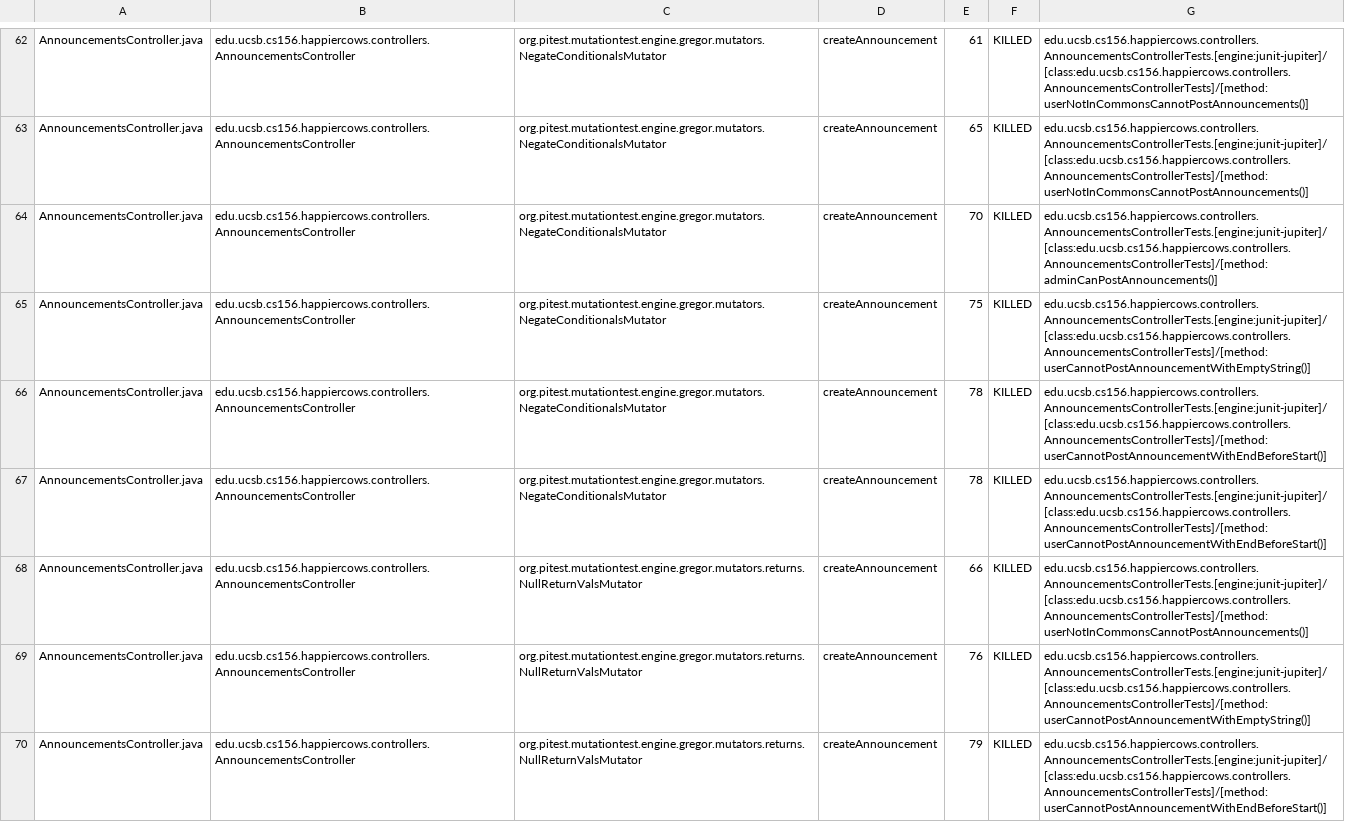
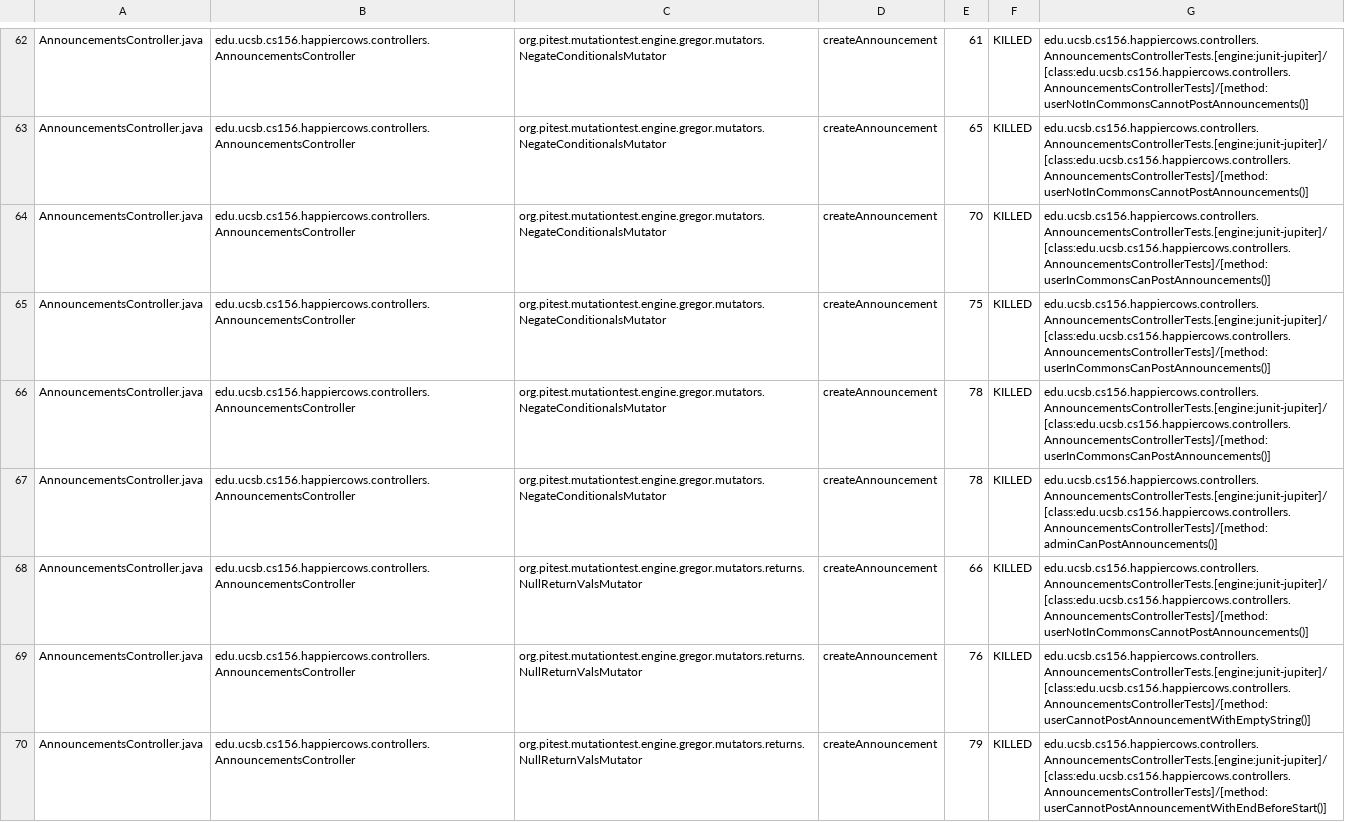
Before and after one commit to ucsb-cs156-s24/proj-happycows-s24-4pm-8, a CSV file: prs/18/pitest/mutations.csv, drawn as a sheet; only a part is shown, gaps mark what is left out; the diff covers the shown part only.

Commit message:
Deploying to gh-pages from @ ucsb-cs156-s24/proj-happycows-s24-4pm-8@f03027a1a40a8b89e22dc887a63ed03ed34a29e8 🚀

```diff
--- a/prs/18/pitest/mutations.csv
+++ b/prs/18/pitest/mutations.csv
@@ -63,6 +63,6 @@ AnnouncementsController.java,edu.ucsb.cs156.happiercows.controllers.Announcement
 AnnouncementsController.java,edu.ucsb.cs156.happiercows.controllers.AnnouncementsController,org.pitest.mutationtest.engine.gregor.mutators.NegateConditionalsMutator,createAnnouncement,65,KILLED,edu.ucsb.cs156.happiercows.controllers.AnnouncementsControllerTests.[engine:junit-jupiter]/[class:edu.ucsb.cs156.happiercows.controllers.AnnouncementsControllerTests]/[method:userNotInCommonsCannotPostAnnouncements()]
-AnnouncementsController.java,edu.ucsb.cs156.happiercows.controllers.AnnouncementsController,org.pitest.mutationtest.engine.gregor.mutators.NegateConditionalsMutator,createAnnouncement,70,KILLED,edu.ucsb.cs156.happiercows.controllers.AnnouncementsControllerTests.[engine:junit-jupiter]/[class:edu.ucsb.cs156.happiercows.controllers.AnnouncementsControllerTests]/[method:adminCanPostAnnouncements()]
-AnnouncementsController.java,edu.ucsb.cs156.happiercows.controllers.AnnouncementsController,org.pitest.mutationtest.engine.gregor.mutators.NegateConditionalsMutator,createAnnouncement,75,KILLED,edu.ucsb.cs156.happiercows.controllers.AnnouncementsControllerTests.[engine:junit-jupiter]/[class:edu.ucsb.cs156.happiercows.controllers.AnnouncementsControllerTests]/[method:userCannotPostAnnouncementWithEmptyString()]
-AnnouncementsController.java,edu.ucsb.cs156.happiercows.controllers.AnnouncementsController,org.pitest.mutationtest.engine.gregor.mutators.NegateConditionalsMutator,createAnnouncement,78,KILLED,edu.ucsb.cs156.happiercows.controllers.AnnouncementsControllerTests.[engine:junit-jupiter]/[class:edu.ucsb.cs156.happiercows.controllers.AnnouncementsControllerTests]/[method:userCannotPostAnnouncementWithEndBeforeStart()]
-AnnouncementsController.java,edu.ucsb.cs156.happiercows.controllers.AnnouncementsController,org.pitest.mutationtest.engine.gregor.mutators.NegateConditionalsMutator,createAnnouncement,78,KILLED,edu.ucsb.cs156.happiercows.controllers.AnnouncementsControllerTests.[engine:junit-jupiter]/[class:edu.ucsb.cs156.happiercows.controllers.AnnouncementsControllerTests]/[method:userCannotPostAnnouncementWithEndBeforeStart()]
+AnnouncementsController.java,edu.ucsb.cs156.happiercows.controllers.AnnouncementsController,org.pitest.mutationtest.engine.gregor.mutators.NegateConditionalsMutator,createAnnouncement,70,KILLED,edu.ucsb.cs156.happiercows.controllers.AnnouncementsControllerTests.[engine:junit-jupiter]/[class:edu.ucsb.cs156.happiercows.controllers.AnnouncementsControllerTests]/[method:userInCommonsCanPostAnnouncements()]
+AnnouncementsController.java,edu.ucsb.cs156.happiercows.controllers.AnnouncementsController,org.pitest.mutationtest.engine.gregor.mutators.NegateConditionalsMutator,createAnnouncement,75,KILLED,edu.ucsb.cs156.happiercows.controllers.AnnouncementsControllerTests.[engine:junit-jupiter]/[class:edu.ucsb.cs156.happiercows.controllers.AnnouncementsControllerTests]/[method:userInCommonsCanPostAnnouncements()]
+AnnouncementsController.java,edu.ucsb.cs156.happiercows.controllers.AnnouncementsController,org.pitest.mutationtest.engine.gregor.mutators.NegateConditionalsMutator,createAnnouncement,78,KILLED,edu.ucsb.cs156.happiercows.controllers.AnnouncementsControllerTests.[engine:junit-jupiter]/[class:edu.ucsb.cs156.happiercows.controllers.AnnouncementsControllerTests]/[method:userInCommonsCanPostAnnouncements()]
+AnnouncementsController.java,edu.ucsb.cs156.happiercows.controllers.AnnouncementsController,org.pitest.mutationtest.engine.gregor.mutators.NegateConditionalsMutator,createAnnouncement,78,KILLED,edu.ucsb.cs156.happiercows.controllers.AnnouncementsControllerTests.[engine:junit-jupiter]/[class:edu.ucsb.cs156.happiercows.controllers.AnnouncementsControllerTests]/[method:adminCanPostAnnouncements()]
 AnnouncementsController.java,edu.ucsb.cs156.happiercows.controllers.AnnouncementsController,org.pitest.mutationtest.engine.gregor.mutators.returns.NullReturnValsMutator,createAnnouncement,66,KILLED,edu.ucsb.cs156.happiercows.controllers.AnnouncementsControllerTests.[engine:junit-jupiter]/[class:edu.ucsb.cs156.happiercows.controllers.AnnouncementsControllerTests]/[method:userNotInCommonsCannotPostAnnouncements()]
```
Also changed, not shown: 38 edited cells elsewhere in this file, 48 other files.
